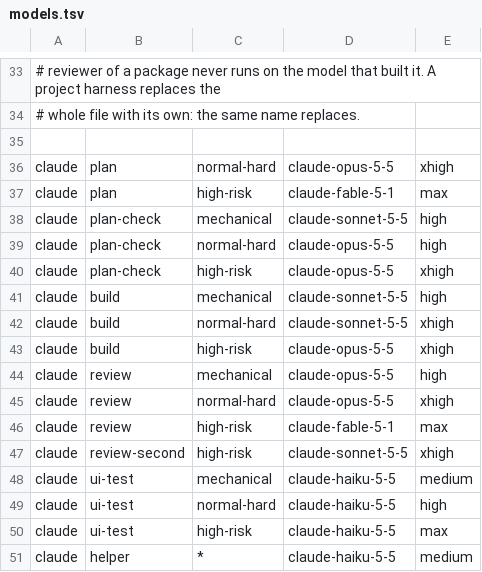
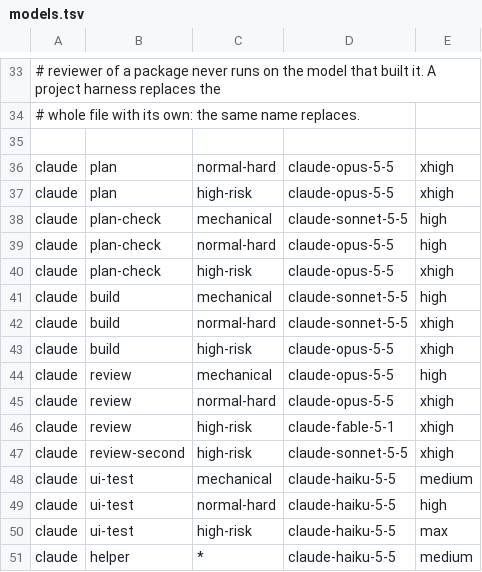
Before and after one commit to kartalbas/setup-ai-core, a TSV file: templates/.ai-core/models.tsv, drawn as a sheet; only a part is shown, gaps mark what is left out.

Commit message:
Plan high-risk on Opus and keep the model table current (#131)
Fable was 36 % of the cost from 16:00 to 20:35 on 2026-10-11, most of it on the high-risk plan and review at max. The high-risk plan now runs on Opus 5.5 xhigh and the high-risk review on Fable 5.1 xhigh. init puts the harness's model table into .ai-core/ on every run, because a copy made once never saw a later change; a harness layer's own table still wins. Where the review row names the model that built the work, the review runs on the class's build row model, so a coordinator no longer reaches for Fable. Owner's decision of 2026-10-11.

```diff
--- a/templates/.ai-core/models.tsv
+++ b/templates/.ai-core/models.tsv
@@ -36,3 +36,3 @@
 claude	plan	normal-hard	claude-opus-5-5	xhigh
-claude	plan	high-risk	claude-fable-5-1	max
+claude	plan	high-risk	claude-opus-5-5	xhigh
 claude	plan-check	mechanical	claude-sonnet-5-5	high
@@ -45,3 +45,3 @@ claude	review	mechanical	claude-opus-5-5	high
 claude	review	normal-hard	claude-opus-5-5	xhigh
-claude	review	high-risk	claude-fable-5-1	max
+claude	review	high-risk	claude-fable-5-1	xhigh
 claude	review-second	high-risk	claude-sonnet-5-5	xhigh
```
Also changed, not shown: 5 other files.
